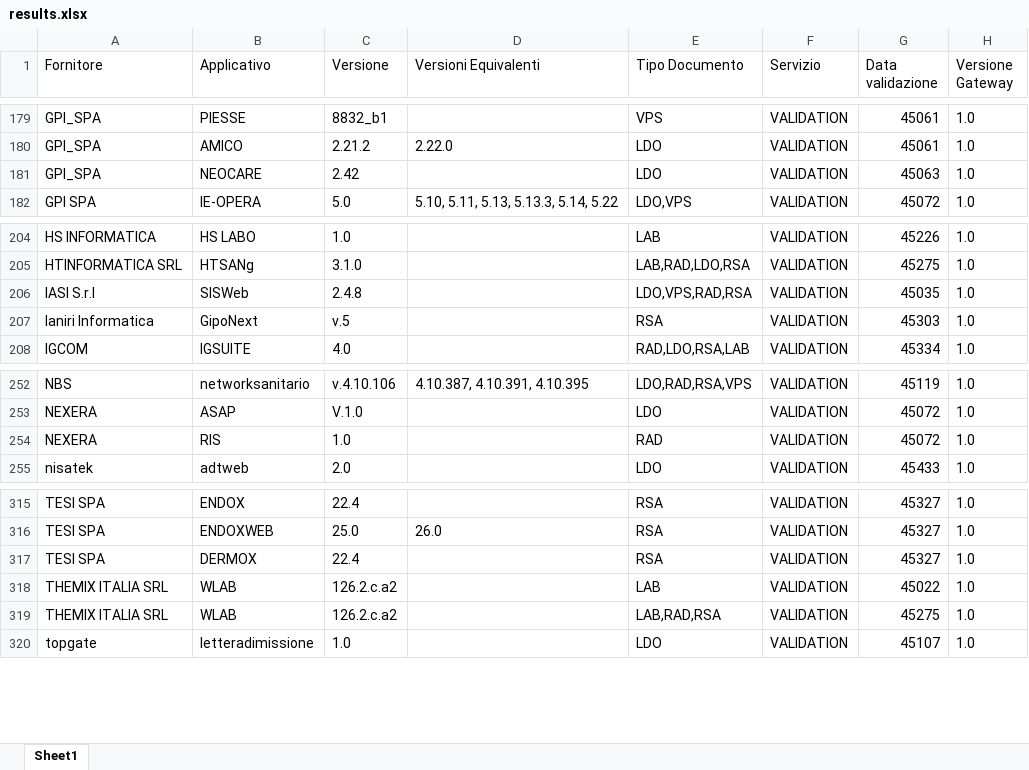
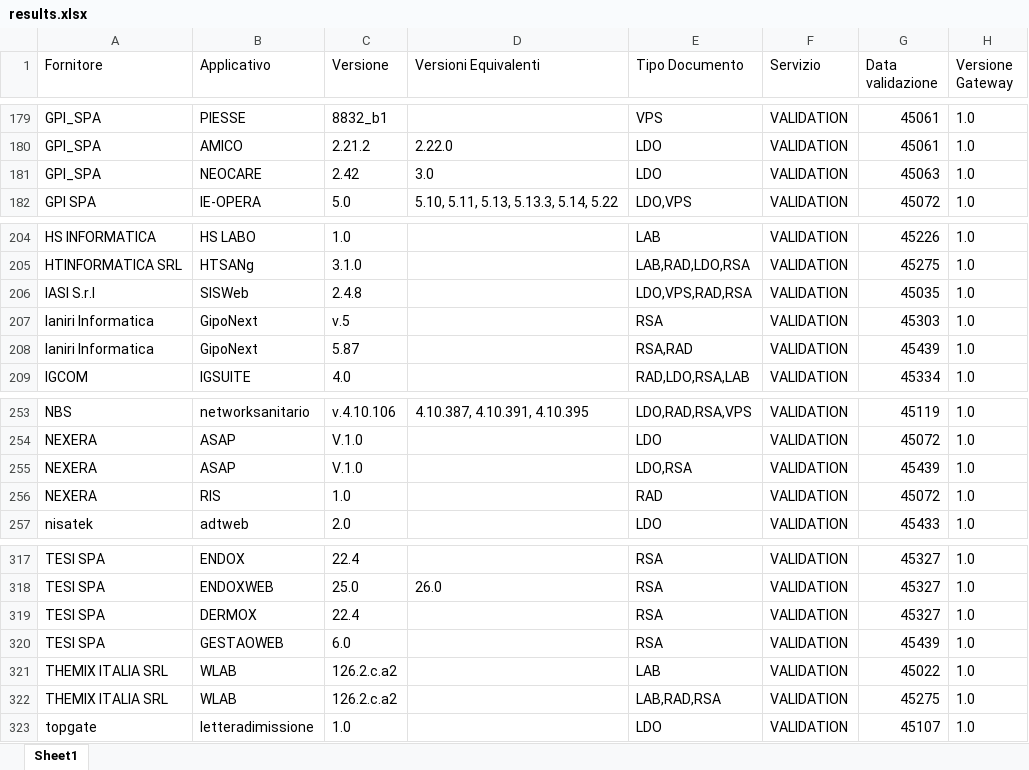
Before and after one commit to ministero-salute/it-fse-accreditati, an Excel workbook: RESULTS/results.xlsx, sheet Sheet1, drawn as a sheet; only a part is shown, gaps mark what is left out; values as stored, in another font and other column widths than the file's, no borders; the diff names each change by its address in the sheet, - before the commit and + after, or states it on an @@ line.

```diff
--- a/RESULTS/results.xlsx (sheet Sheet1)
+++ b/RESULTS/results.xlsx (sheet Sheet1)
-D181 (Versioni Equivalenti): (empty)
+D181 (Versioni Equivalenti): 3.0
+row 208: Ianiri Informatica | GipoNext | 5.87 |  | RSA,RAD | VALIDATION | 45439 | 1.0
+row 255: NEXERA | ASAP | V.1.0 |  | LDO,RSA | VALIDATION | 45439 | 1.0
+row 320: TESI SPA | GESTAOWEB | 6.0 |  | RSA | VALIDATION | 45439 | 1.0
```
Also changed, not shown: 2 other files.
